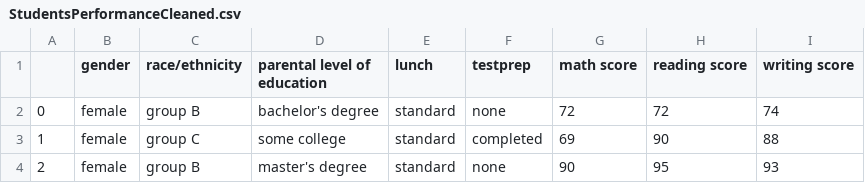
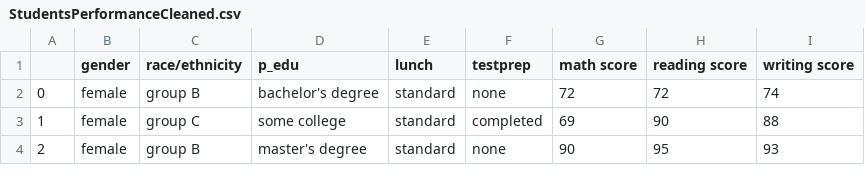
Before and after one commit to fred465f/exams, a CSV file: StudentsPerformanceCleaned.csv, drawn as a sheet; only a part is shown.

```diff
--- a/StudentsPerformanceCleaned.csv
+++ b/StudentsPerformanceCleaned.csv
@@ -1,2 +1,2 @@
-,gender,race/ethnicity,parental level of education,lunch,testprep,math score,reading score,writing score
+,gender,race/ethnicity,p_edu,lunch,testprep,math score,reading score,writing score
 0,female,group B,bachelor's degree,standard,none,72,72,74
```
Also changed, not shown: 2 other files.
